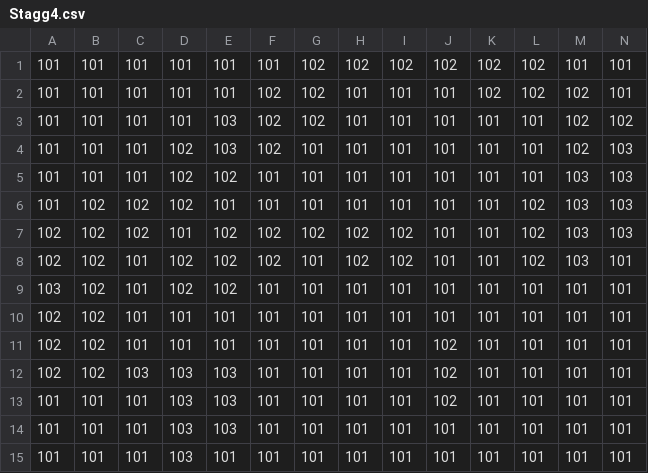
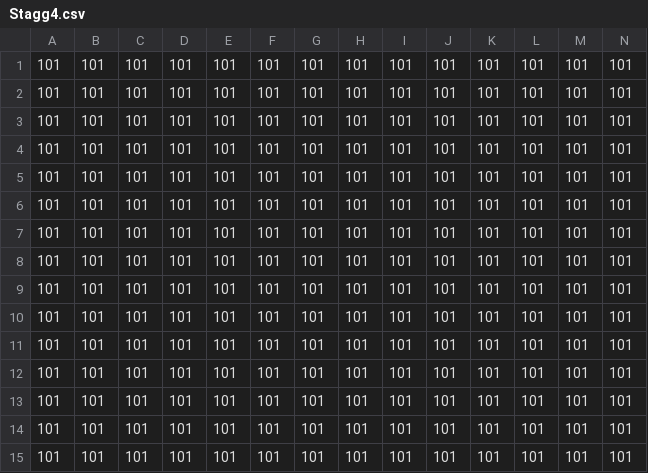
Before and after one commit to NakamuraRyo0304/MG_Adventure, a CSV file: Resources/Maps/Stagg4.csv, drawn as a sheet; only a part is shown; removed rows and columns are numbered as before the commit, all else as after; rows hold the shown columns only; the diff names each change by its address in the sheet, - before the commit and + after, or states it on an @@ line.

```diff
--- a/Resources/Maps/Stagg4.csv
+++ b/Resources/Maps/Stagg4.csv
-G1:G3: 102
+G1:G3: 101
-H1: 102
+H1: 101
-I1: 102
+I1: 101
-J1: 102
+J1: 101
-K1:K2: 102
+K1:K2: 101
-L1:L2: 102
+L1:L2: 101
-F2:F4: 102
+F2:F4: 101
-M2:M4: 102
+M2:M4: 101
-E3:E4: 103
+E3:E4: 101
-N3: 102
+N3: 101
-D4:D6: 102
+D4:D6: 101
-N4:N6: 103
+N4:N6: 101
-E5: 102
+E5: 101
-M5:M6: 103
+M5:M6: 101
-B6: 102
+B6: 101
-C6: 102
+C6: 101
-L6: 102
+L6: 101
-row 7: 102 | 102 | 102 | 101 | 102 | 102 | 102 | 102 | 102 | 101 | 101 | 102 | 103 | 103
-row 8: 102 | 102 | 101 | 102 | 102 | 102 | 101 | 102 | 102 | 101 | 101 | 102 | 103 | 101
-A7: 103
+A7: 101
-B7:B10: 102
+B7:B10: 101
-D7: 102
+D7: 101
-E7: 102
+E7: 101
-A8:A10: 102
+A8:A10: 101
-J9:J11: 102
+J9:J11: 101
-C10: 103
+C10: 101
-D10:D13: 103
+D10:D13: 101
-E10:E12: 103
+E10:E12: 101
+row 14: 101 | 101 | 101 | 101 | 101 | 101 | 101 | 101 | 101 | 101 | 101 | 101 | 101 | 101
+row 15: 101 | 101 | 101 | 101 | 101 | 101 | 101 | 101 | 101 | 101 | 101 | 101 | 101 | 101
```
Also changed, not shown: 2 other files.
